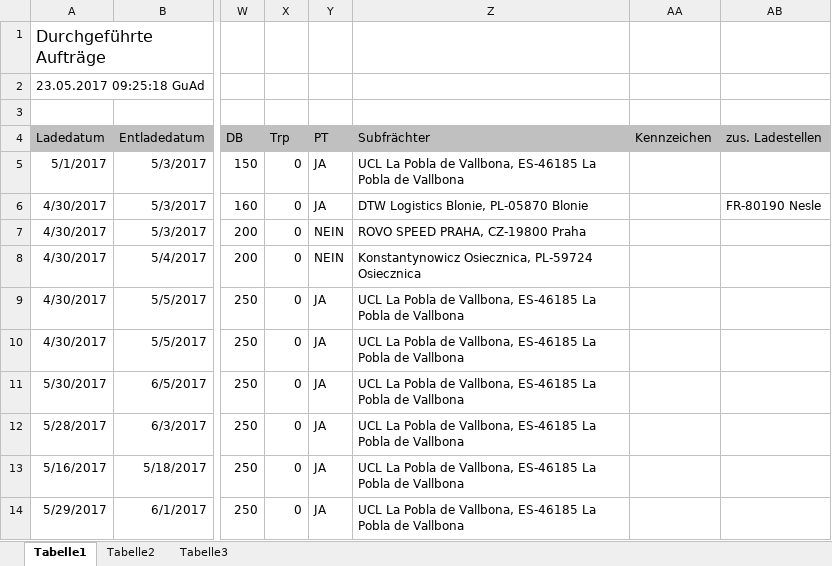
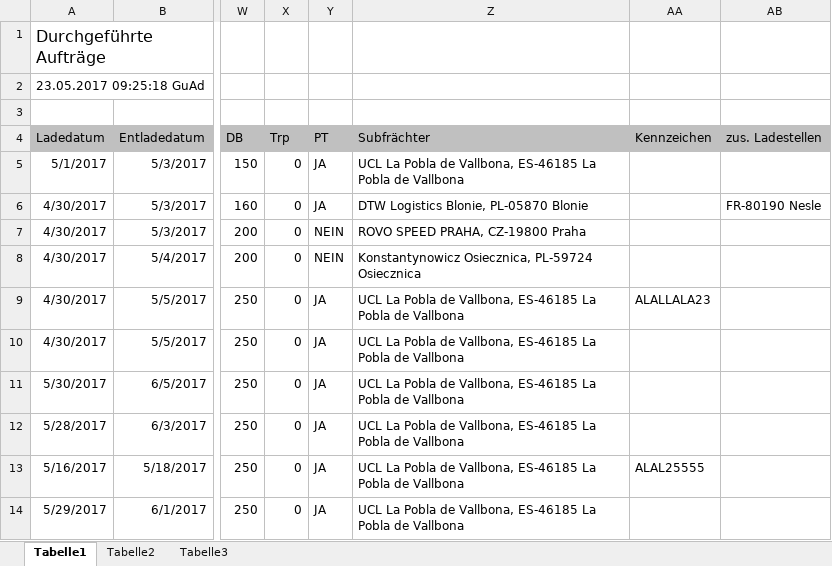
Before and after one commit to Erylis01/wenzelLogistics, an Excel workbook: resources/assets/excel/20170523-BDD2.xlsx, sheet Tabelle1, drawn as a sheet; only a part is shown, gaps mark what is left out; values as stored, in another font and other column widths than the file's, no borders; the diff names each change by its address in the sheet, - before the commit and + after, or states it on an @@ line.

```diff
--- a/resources/assets/excel/20170523-BDD2.xlsx (sheet Tabelle1)
+++ b/resources/assets/excel/20170523-BDD2.xlsx (sheet Tabelle1)
-AA9 (Kennzeichen): (empty)
+AA9 (Kennzeichen): ALALLALA23
-AA13 (Kennzeichen): (empty)
+AA13 (Kennzeichen): ALAL25555
```
Also changed, not shown: 31 other files.
